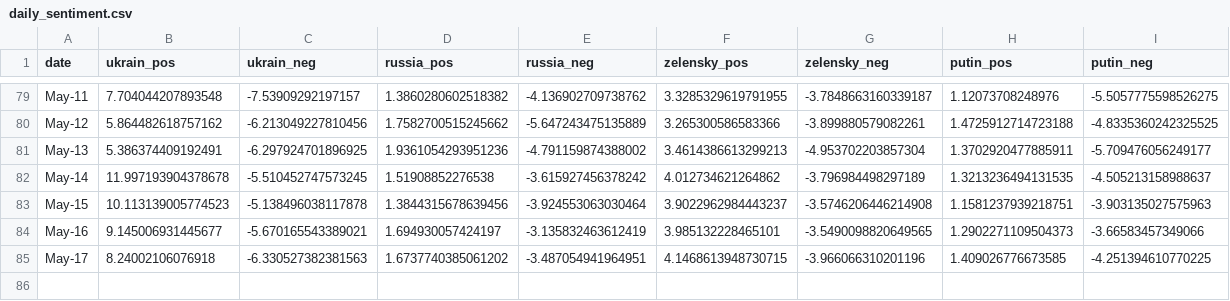
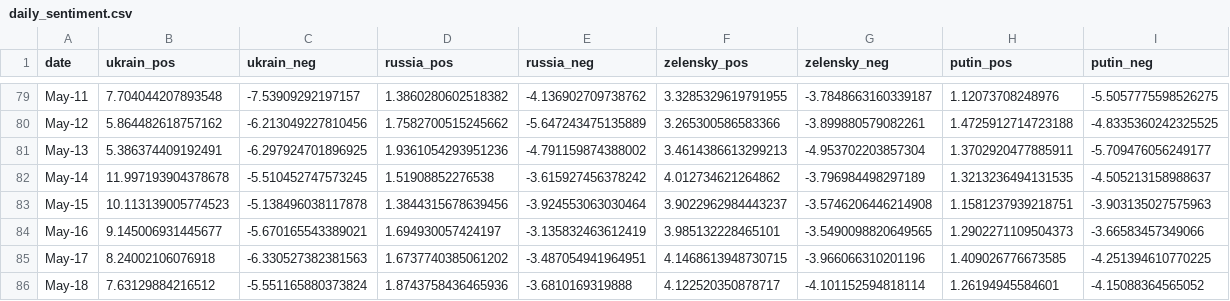
Before and after one commit to alexdrk14/RussiaUkraineWar, a CSV file: data/daily_sentiment.csv, drawn as a sheet; only a part is shown, gaps mark what is left out.

Commit message:
Update data

```diff
--- a/data/daily_sentiment.csv
+++ b/data/daily_sentiment.csv
@@ -85 +85,2 @@ May-16,9.145006931445677,-5.670165543389021,1.694930057424197,-3.135832463612419
 May-17,8.24002106076918,-6.330527382381563,1.6737740385061202,-3.487054941964951,4.1468613948730715,-3.966066310201196,1.409026776673585,-4.251394610770225
+May-18,7.63129884216512,-5.551165880373824,1.8743758436465936,-3.6810169319888,4.122520350878717,-4.101152594818114,1.26194945584601,-4.15088364565052
```
Also changed, not shown: 1 other file.
